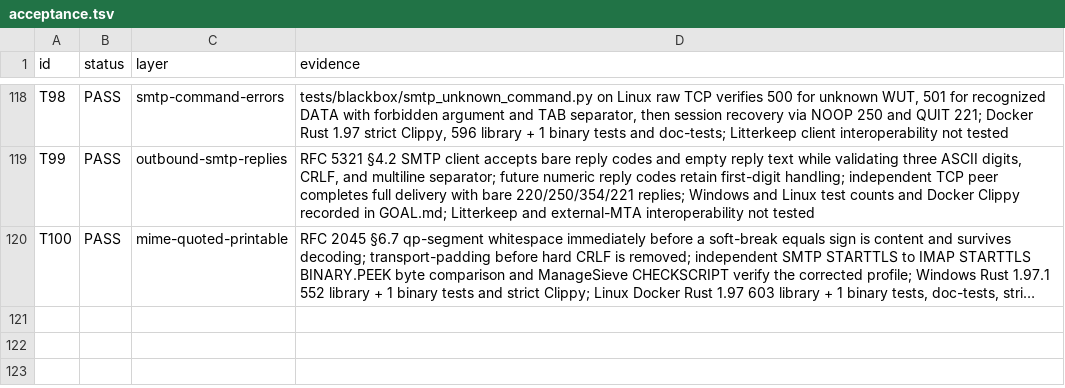
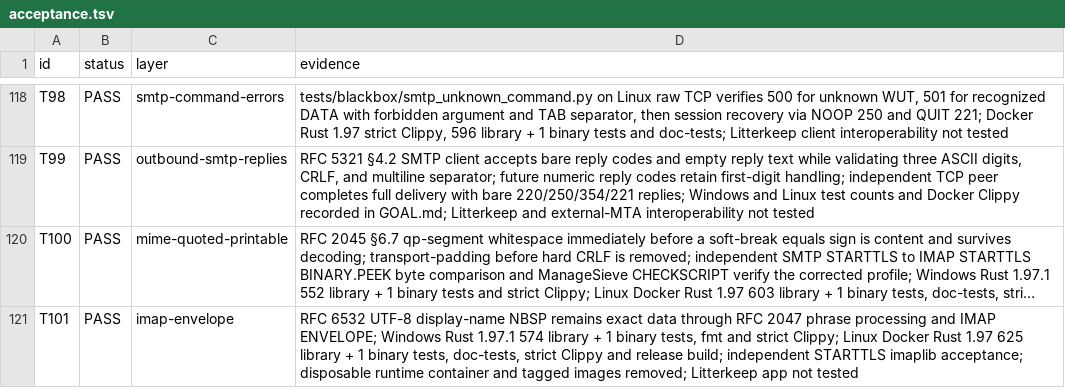
Before and after one commit to thepirateclub/litterkeep-server, a TSV file: docs/acceptance.tsv, drawn as a sheet; only a part is shown, gaps mark what is left out; long unchanged cells end in …; the diff names each change by its address in the sheet, - before the commit and + after, or states it on an @@ line.

Commit message:
fix(mime): preserve UTF-8 phrase whitespace

```diff
--- a/docs/acceptance.tsv
+++ b/docs/acceptance.tsv
+row 121: T101 | PASS | imap-envelope | RFC 6532 UTF-8 display-name NBSP remains exact data through RFC 2047 phrase processing and IMAP ENVELOPE; Windows Rust 1.97.1 574 library + 1 binary tests, fmt and strict Clippy; Linux Docker Rust 1.97 625 library + 1 binary tests, doc-tests, strict Clippy and release build; independent STARTTLS imaplib acceptance; disposable runtime container and tagged images removed; Litterkeep app not tested
```
Also changed, not shown: 7 other files.
